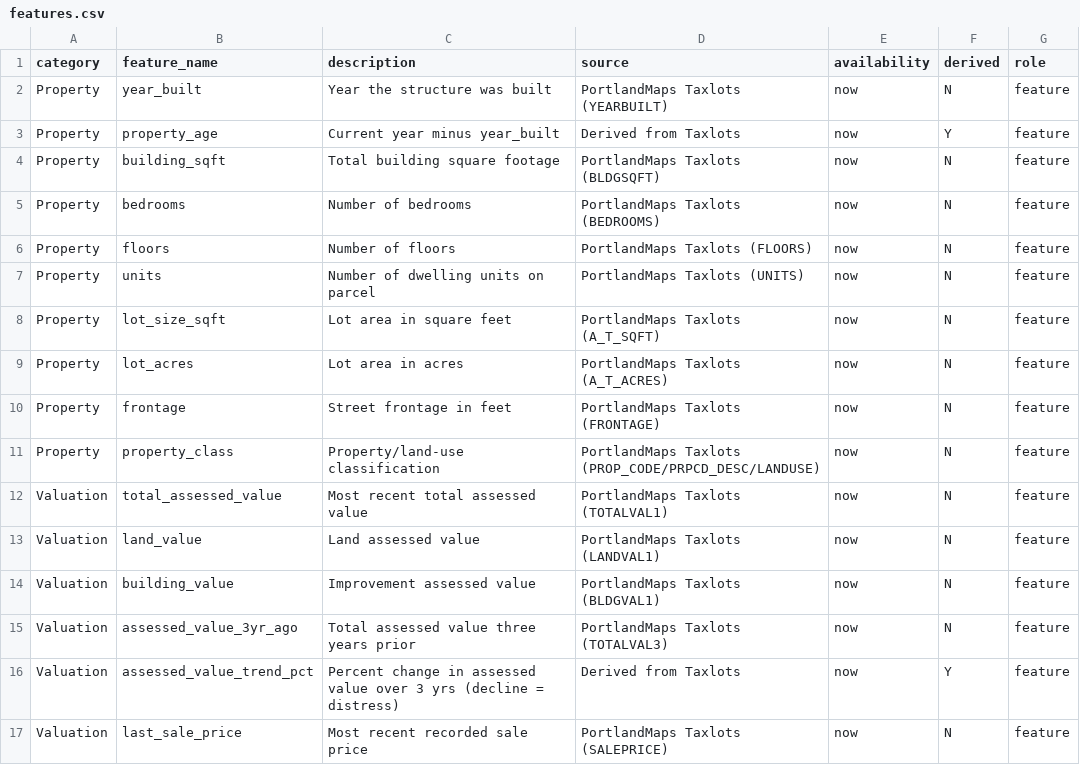
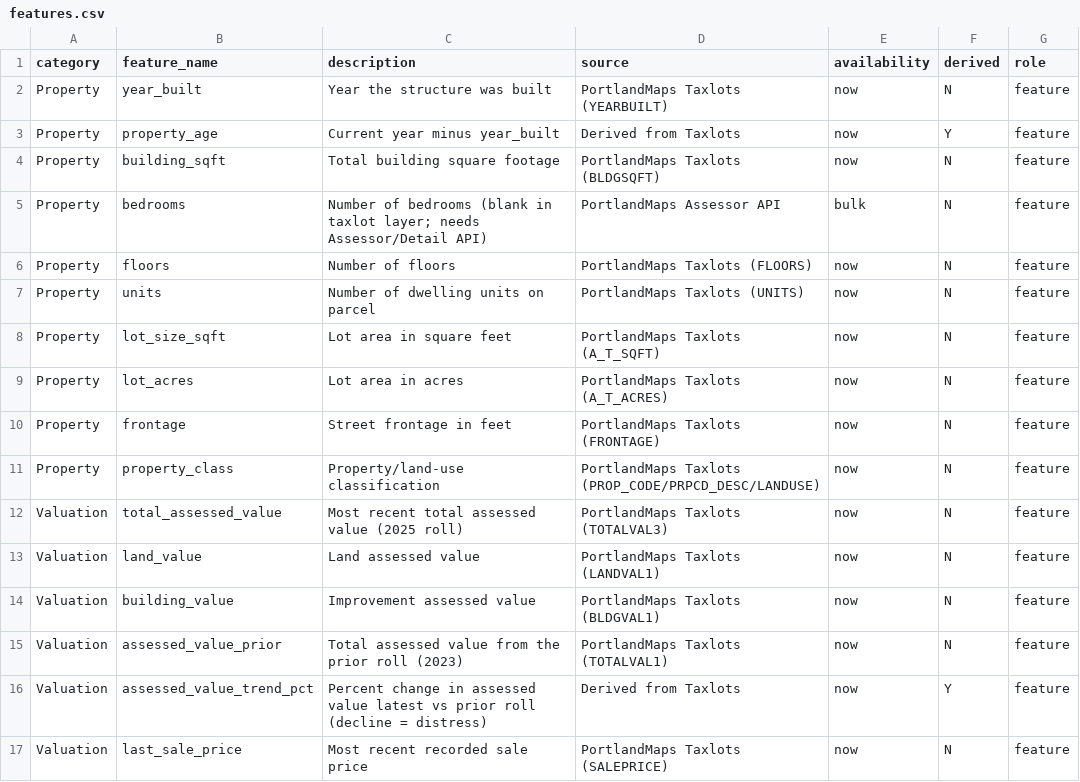
Before and after one commit to DanielPearl/default-predictor, a CSV file: features.csv, drawn as a sheet; only a part is shown.

```diff
--- a/features.csv
+++ b/features.csv
@@ -4,3 +4,3 @@ Property,property_age,Current year minus year_built,Derived from Taxlots,now,Y,f
 Property,building_sqft,Total building square footage,PortlandMaps Taxlots (BLDGSQFT),now,N,feature
-Property,bedrooms,Number of bedrooms,PortlandMaps Taxlots (BEDROOMS),now,N,feature
+Property,bedrooms,Number of bedrooms (blank in taxlot layer; needs Assessor/Detail API),PortlandMaps Assessor API,bulk,N,feature
 Property,floors,Number of floors,PortlandMaps Taxlots (FLOORS),now,N,feature
@@ -11,7 +11,7 @@ Property,frontage,Street frontage in feet,PortlandMaps Taxlots (FRONTAGE),now,N,
 Property,property_class,Property/land-use classification,PortlandMaps Taxlots (PROP_CODE/PRPCD_DESC/LANDUSE),now,N,feature
-Valuation,total_assessed_value,Most recent total assessed value,PortlandMaps Taxlots (TOTALVAL1),now,N,feature
+Valuation,total_assessed_value,Most recent total assessed value (2025 roll),PortlandMaps Taxlots (TOTALVAL3),now,N,feature
 Valuation,land_value,Land assessed value,PortlandMaps Taxlots (LANDVAL1),now,N,feature
 Valuation,building_value,Improvement assessed value,PortlandMaps Taxlots (BLDGVAL1),now,N,feature
-Valuation,assessed_value_3yr_ago,Total assessed value three years prior,PortlandMaps Taxlots (TOTALVAL3),now,N,feature
-Valuation,assessed_value_trend_pct,Percent change in assessed value over 3 yrs (decline = distress),Derived from Taxlots,now,Y,feature
+Valuation,assessed_value_prior,Total assessed value from the prior roll (2023),PortlandMaps Taxlots (TOTALVAL1),now,N,feature
+Valuation,assessed_value_trend_pct,Percent change in assessed value latest vs prior roll (decline = distress),Derived from Taxlots,now,Y,feature
 Valuation,last_sale_price,Most recent recorded sale price,PortlandMaps Taxlots (SALEPRICE),now,N,feature
```
Also changed, not shown: 3 other files.
